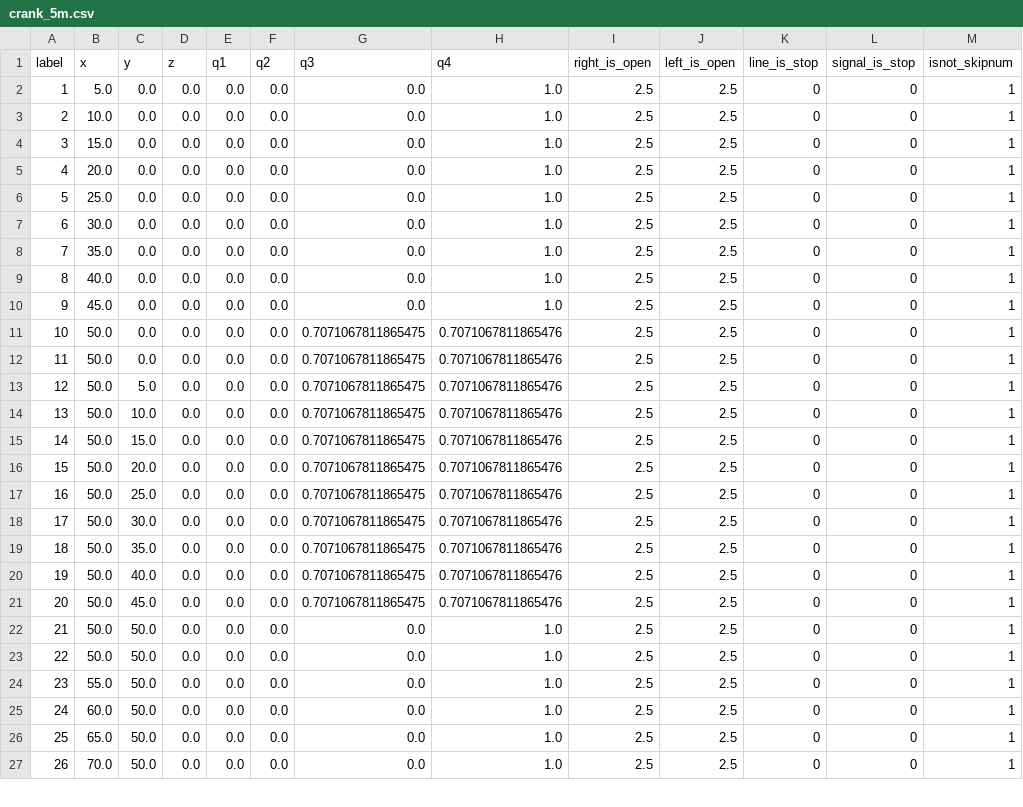
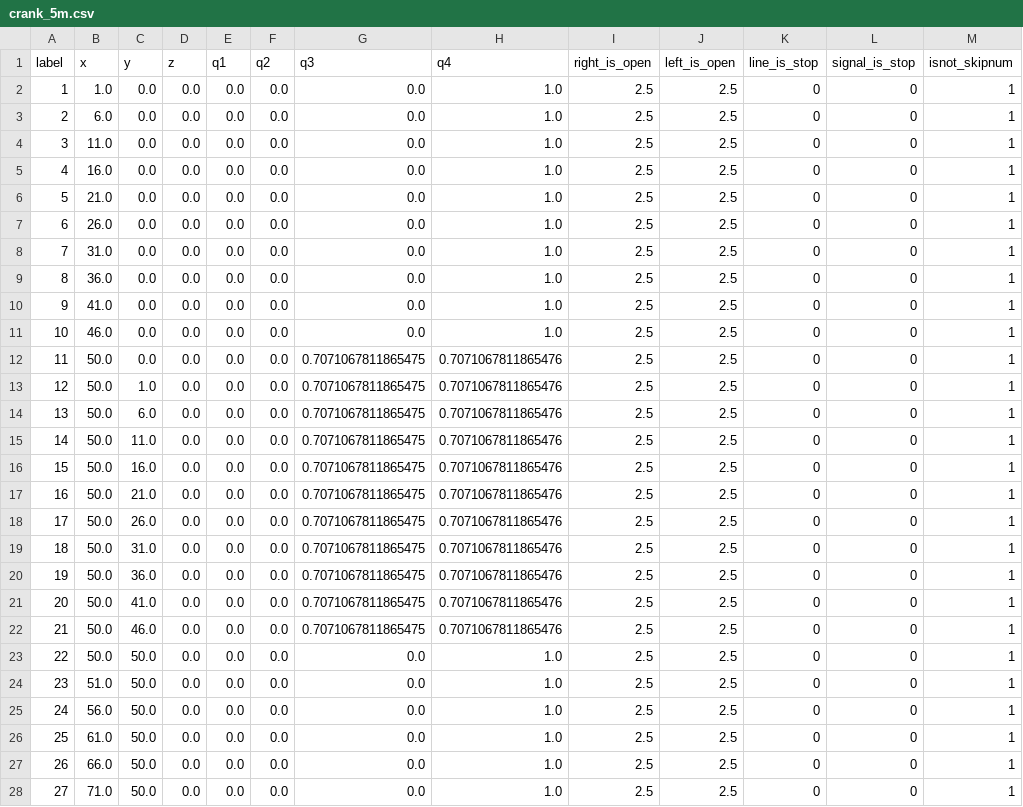
Before and after one commit to kazoga/tc2025, a CSV file: ros2_src/route_planner/routes/simulation/fixed/crank_5m.csv, drawn as a sheet; only a part is shown; addresses are those after the commit; the diff covers the shown part only; the diff names each change by its address in the sheet, - before the commit and + after, or states it on an @@ line.

```diff
--- a/ros2_src/route_planner/routes/simulation/fixed/crank_5m.csv
+++ b/ros2_src/route_planner/routes/simulation/fixed/crank_5m.csv
-B2 (x): 5.0
+B2 (x): 1.0
-B3 (x): 10.0
+B3 (x): 6.0
-B4 (x): 15.0
+B4 (x): 11.0
-B5 (x): 20.0
+B5 (x): 16.0
-B6 (x): 25.0
+B6 (x): 21.0
-B7 (x): 30.0
+B7 (x): 26.0
-B8 (x): 35.0
+B8 (x): 31.0
-B9 (x): 40.0
+B9 (x): 36.0
-B10 (x): 45.0
+B10 (x): 41.0
+row 11: 10 | 46.0 | 0.0 | 0.0 | 0.0 | 0.0 | 0.0 | 1.0 | 2.5 | 2.5 | 0 | 0 | 1
@@ column A (label) renumbered from row 12 down @@
-C13 (y): 0.0
+C13 (y): 1.0
-C14 (y): 5.0
+C14 (y): 6.0
-C15 (y): 10.0
+C15 (y): 11.0
-C16 (y): 15.0
+C16 (y): 16.0
-C17 (y): 20.0
+C17 (y): 21.0
-C18 (y): 25.0
+C18 (y): 26.0
-C19 (y): 30.0
+C19 (y): 31.0
-C20 (y): 35.0
+C20 (y): 36.0
-C21 (y): 40.0
+C21 (y): 41.0
-C22 (y): 45.0
+C22 (y): 46.0
-B24 (x): 50.0
+B24 (x): 51.0
-B25 (x): 55.0
+B25 (x): 56.0
-B26 (x): 60.0
+B26 (x): 61.0
-B27 (x): 65.0
+B27 (x): 66.0
-B28 (x): 70.0
+B28 (x): 71.0
```
Also changed, not shown: 6 edited cells elsewhere in this file, ros2_src/route_planner/routes/simulation/fixed/crank_3m.csv, ros2_src/route_planner/routes/simulation/fixed/straight_2m.csv, 9 other files.
